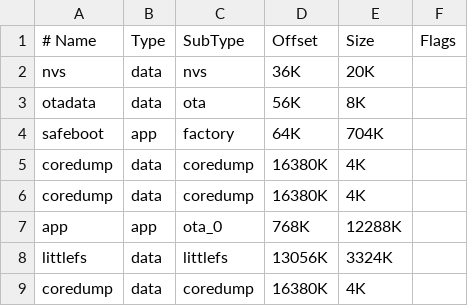
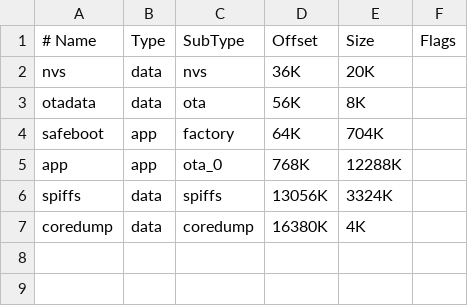
Before and after one commit to RW-7/MeshCom-Firmware, a CSV file: partitions-16MB-safeboot.csv, drawn as a sheet.

Commit message:
use SPIFFS partition and APIs (convert LittleFS -> SPIFFS)

```diff
--- a/partitions-16MB-safeboot.csv
+++ b/partitions-16MB-safeboot.csv
@@ -4,6 +4,4 @@ otadata  ,data ,ota      ,56K     ,8K     ,
 safeboot ,app  ,factory  ,64K     ,704K   ,
-coredump ,data ,coredump ,16380K  ,4K     ,
-coredump ,data ,coredump ,16380K  ,4K     ,
 app      ,app  ,ota_0    ,768K    ,12288K ,
-littlefs ,data ,littlefs,13056K  ,3324K  ,
+spiffs   ,data ,spiffs   ,13056K  ,3324K  ,
 coredump ,data ,coredump ,16380K  ,4K     ,
```
Also changed, not shown: 2 other files.
